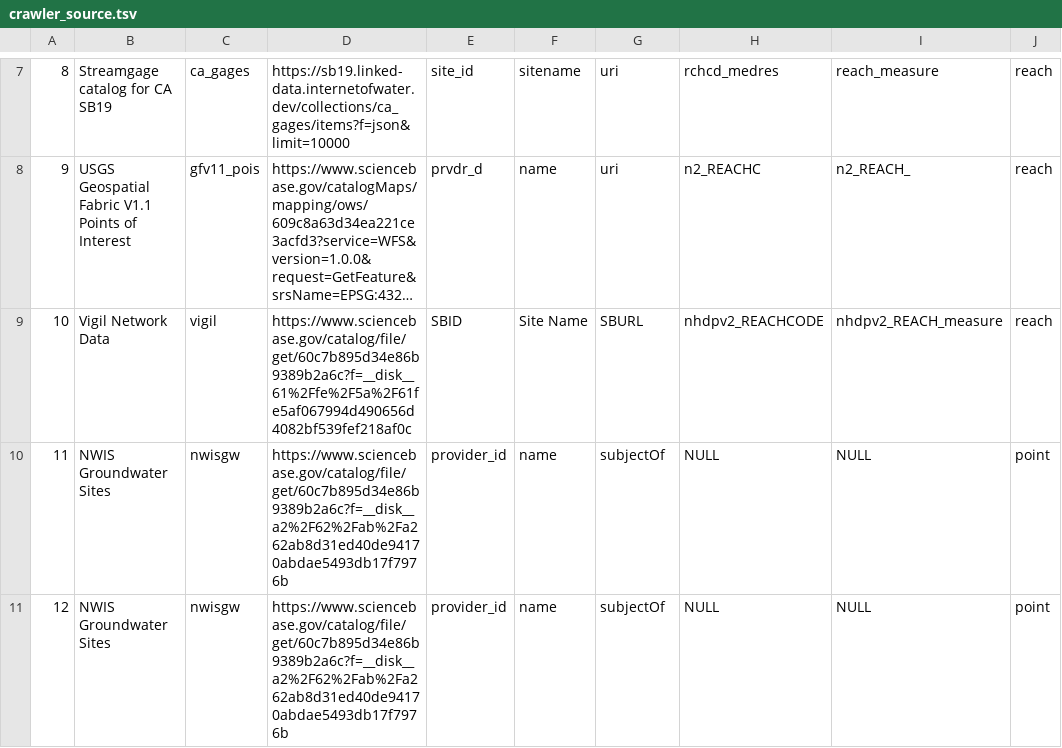
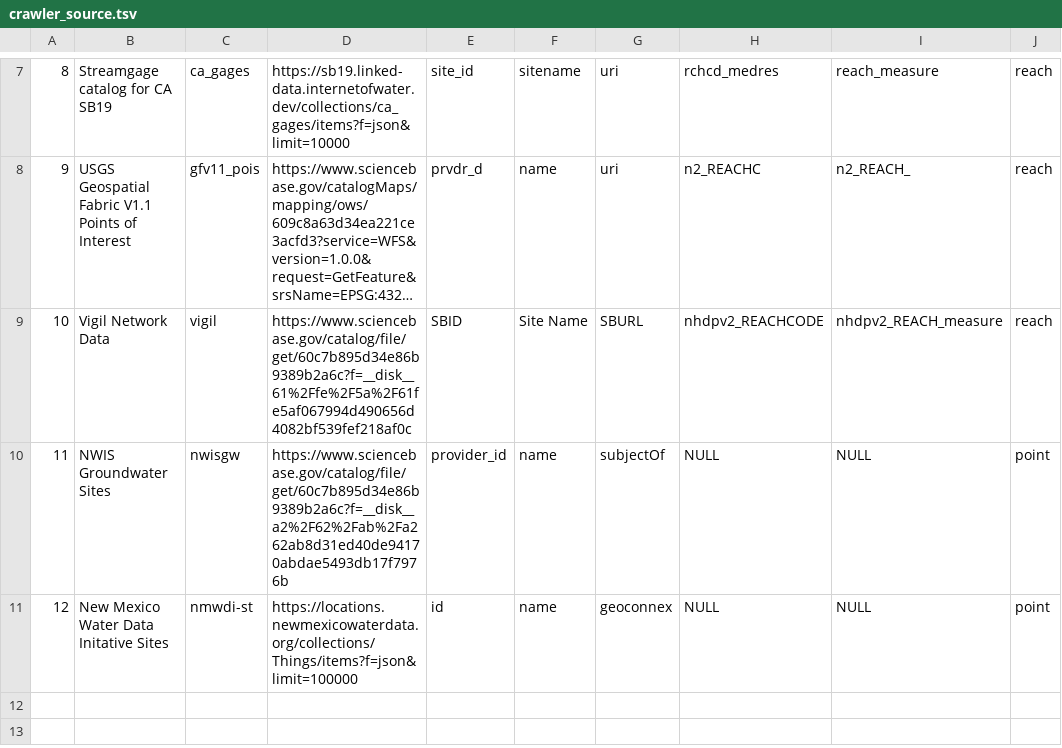
Before and after one commit to internetofwater/nldi-db, a TSV file: liquibase/changeLogs/nldi/nldi_data/update_crawler_source/crawler_source.tsv, drawn as a sheet; only a part is shown, gaps mark what is left out; long unchanged cells end in …; the diff names each change by its address in the sheet, - before the commit and + after, or states it on an @@ line.

Commit message:
Update crawler_source.tsv

```diff
--- a/liquibase/changeLogs/nldi/nldi_data/update_crawler_source/crawler_source.tsv
+++ b/liquibase/changeLogs/nldi/nldi_data/update_crawler_source/crawler_source.tsv
-B11: NWIS Groundwater Sites
+B11: New Mexico Water Data Initative Sites
-C11: nwisgw
+C11: nmwdi-st
-D11: https://www.sciencebase.gov/catalog/file/get/60c7b895d34e86b9389b2a6c?f=__disk__a2%2F62%2Fab%2Fa262ab8d31ed40de94170abdae5493db17f7976b
+D11: https://locations.newmexicowaterdata.org/collections/Things/items?f=json&limit=100000
-E11: provider_id
+E11: id
-G11: subjectOf
+G11: geoconnex
```
